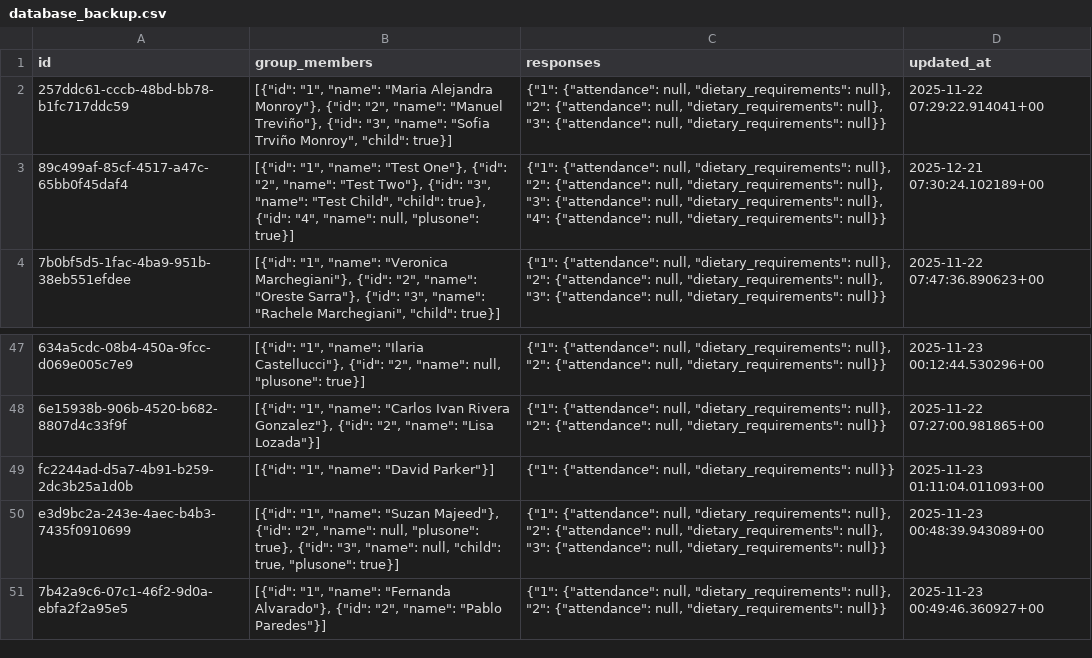
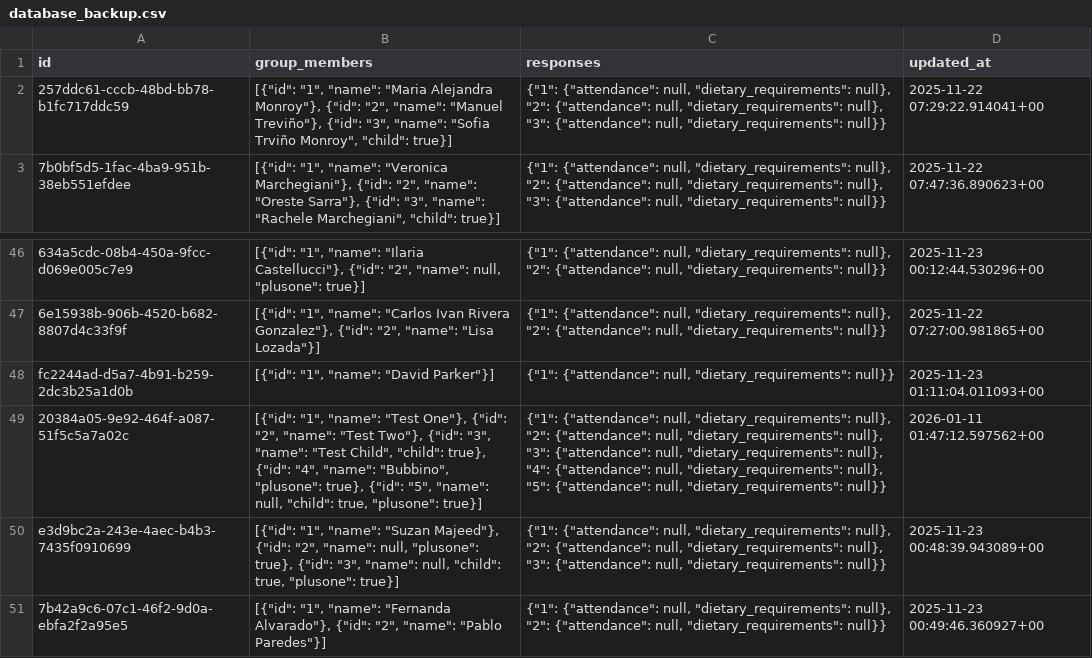
Before and after one commit to atteggiani/wedding-website, a CSV file: backups/database_backup.csv, drawn as a sheet; only a part is shown, gaps mark what is left out; removed rows and columns are numbered as before the commit, all else as after; the diff names each change by its address in the sheet, - before the commit and + after, or states it on an @@ line.

```diff
--- a/backups/database_backup.csv
+++ b/backups/database_backup.csv
-row 3: 89c499af-85cf-4517-a47c-65bb0f45daf4 | [{"id": "1", "name": "Test One"}, {"id": "2", "name": "Test Two"}, {"id": "3", "name": "Test Child", "child": true}, {"id": "4", "name": null, "plusone": true}] | {"1": {"attendance": null, "dietary_requirements": null}, "2": {"attendance": null, "dietary_requirements": null}, "3": {"attendance": null, "dietary_requirements": null}, "4": {"attendance": null, "dietary_requirements": null}} | 2025-12-21 07:30:24.102189+00
+row 49: 20384a05-9e92-464f-a087-51f5c5a7a02c | [{"id": "1", "name": "Test One"}, {"id": "2", "name": "Test Two"}, {"id": "3", "name": "Test Child", "child": true}, {"id": "4", "name": "Bubbino", "plusone": true}, {"id": "5", "name": null, "child": true, "plusone": true}] | {"1": {"attendance": null, "dietary_requirements": null}, "2": {"attendance": null, "dietary_requirements": null}, "3": {"attendance": null, "dietary_requirements": null}, "4": {"attendance": null, "dietary_requirements": null}, "5": {"attendance": null, "dietary_requirements": null}} | 2026-01-11 01:47:12.597562+00
```
